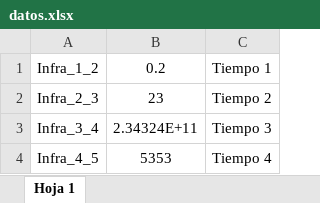
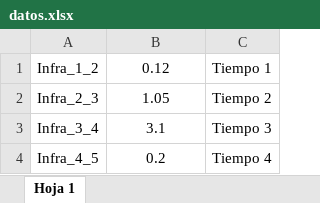
Before and after one commit to LuisMi1245/physicslab, an Excel workbook: IOT/www/fisicalab/datos.xlsx, sheet Hoja 1, drawn as a sheet; values as stored, in another font and other column widths than the file's, no borders; the diff names each change by its address in the sheet, - before the commit and + after, or states it on an @@ line.

```diff
--- a/IOT/www/fisicalab/datos.xlsx (sheet Hoja 1)
+++ b/IOT/www/fisicalab/datos.xlsx (sheet Hoja 1)
-B1: 0.2
+B1: 0.12
-B2: 23
+B2: 1.05
-B3: 2.34324E+11
+B3: 3.1
-B4: 5353
+B4: 0.2
```
Also changed, not shown: 21 other files.
